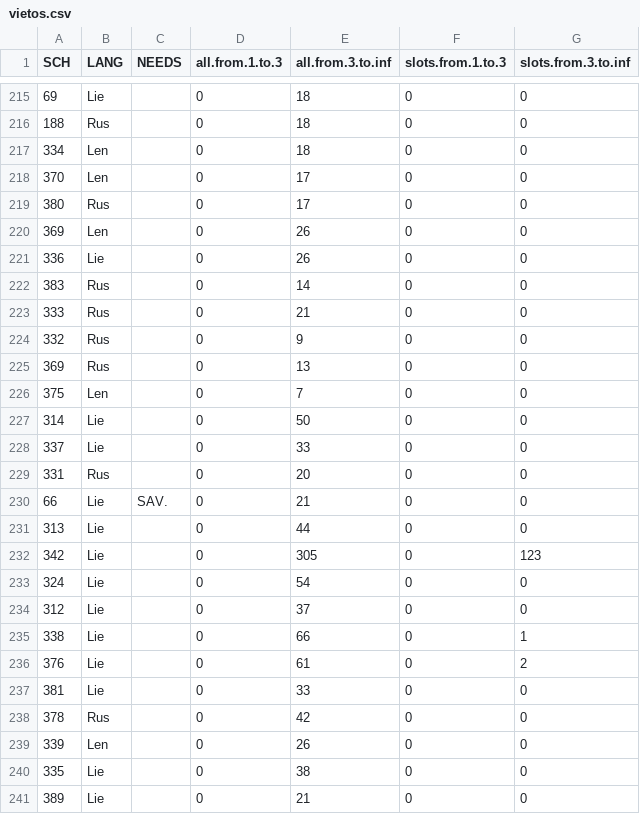
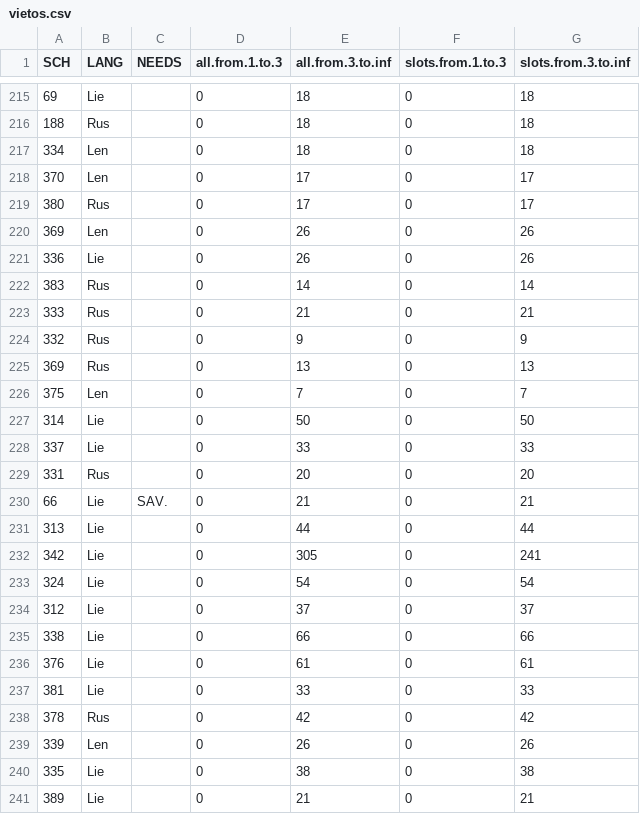
Before and after one commit to vilnius/kiss-frontend, a CSV file: data/vietos.csv, drawn as a sheet; only a part is shown, gaps mark what is left out; the diff covers the shown part only.

```diff
--- a/data/vietos.csv
+++ b/data/vietos.csv
@@ -215,27 +215,27 @@
-69;"Lie";"";0;18;0;0
-188;"Rus";"";0;18;0;0
-334;"Len";"";0;18;0;0
-370;"Len";"";0;17;0;0
-380;"Rus";"";0;17;0;0
-369;"Len";"";0;26;0;0
-336;"Lie";"";0;26;0;0
-383;"Rus";"";0;14;0;0
-333;"Rus";"";0;21;0;0
-332;"Rus";"";0;9;0;0
-369;"Rus";"";0;13;0;0
-375;"Len";"";0;7;0;0
-314;"Lie";"";0;50;0;0
-337;"Lie";"";0;33;0;0
-331;"Rus";"";0;20;0;0
-66;"Lie";"SAV.";0;21;0;0
-313;"Lie";"";0;44;0;0
-342;"Lie";"";0;305;0;123
-324;"Lie";"";0;54;0;0
-312;"Lie";"";0;37;0;0
-338;"Lie";"";0;66;0;1
-376;"Lie";"";0;61;0;2
-381;"Lie";"";0;33;0;0
-378;"Rus";"";0;42;0;0
-339;"Len";"";0;26;0;0
-335;"Lie";"";0;38;0;0
-389;"Lie";"";0;21;0;0
+69;"Lie";"";0;18;0;18
+188;"Rus";"";0;18;0;18
+334;"Len";"";0;18;0;18
+370;"Len";"";0;17;0;17
+380;"Rus";"";0;17;0;17
+369;"Len";"";0;26;0;26
+336;"Lie";"";0;26;0;26
+383;"Rus";"";0;14;0;14
+333;"Rus";"";0;21;0;21
+332;"Rus";"";0;9;0;9
+369;"Rus";"";0;13;0;13
+375;"Len";"";0;7;0;7
+314;"Lie";"";0;50;0;50
+337;"Lie";"";0;33;0;33
+331;"Rus";"";0;20;0;20
+66;"Lie";"SAV.";0;21;0;21
+313;"Lie";"";0;44;0;44
+342;"Lie";"";0;305;0;241
+324;"Lie";"";0;54;0;54
+312;"Lie";"";0;37;0;37
+338;"Lie";"";0;66;0;66
+376;"Lie";"";0;61;0;61
+381;"Lie";"";0;33;0;33
+378;"Rus";"";0;42;0;42
+339;"Len";"";0;26;0;26
+335;"Lie";"";0;38;0;38
+389;"Lie";"";0;21;0;21
```
Also changed, not shown: 115 edited cells elsewhere in this file.
